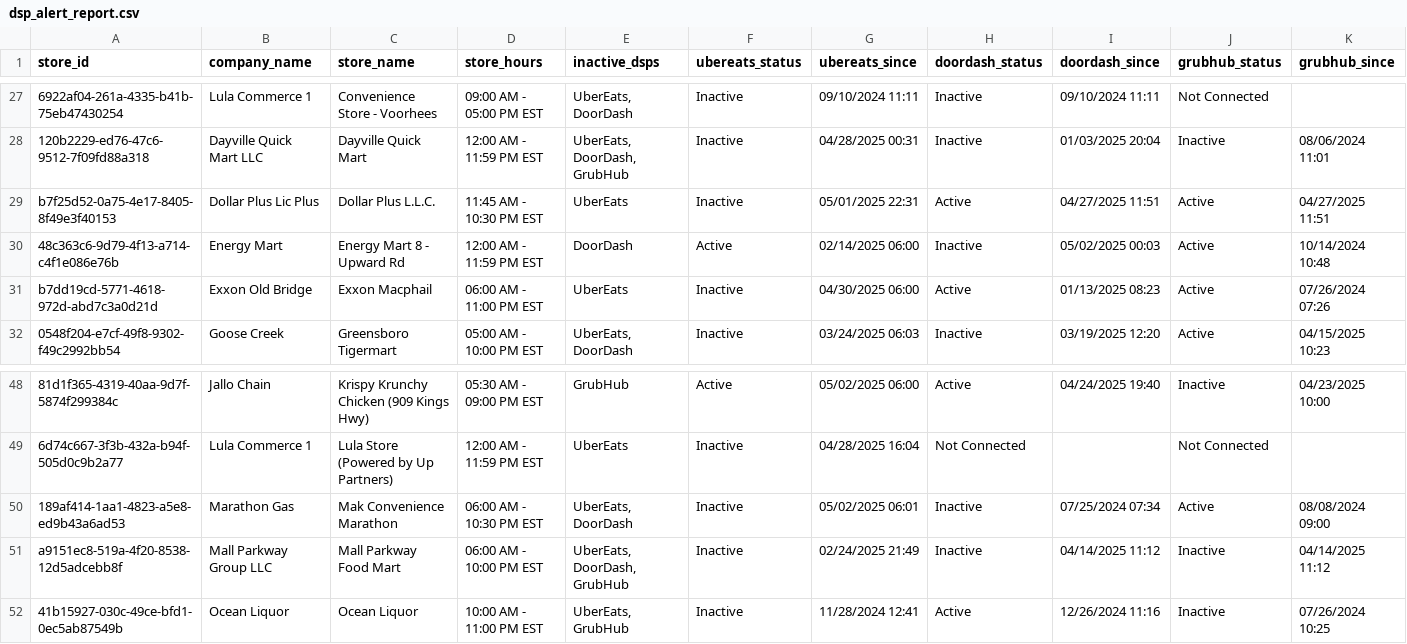
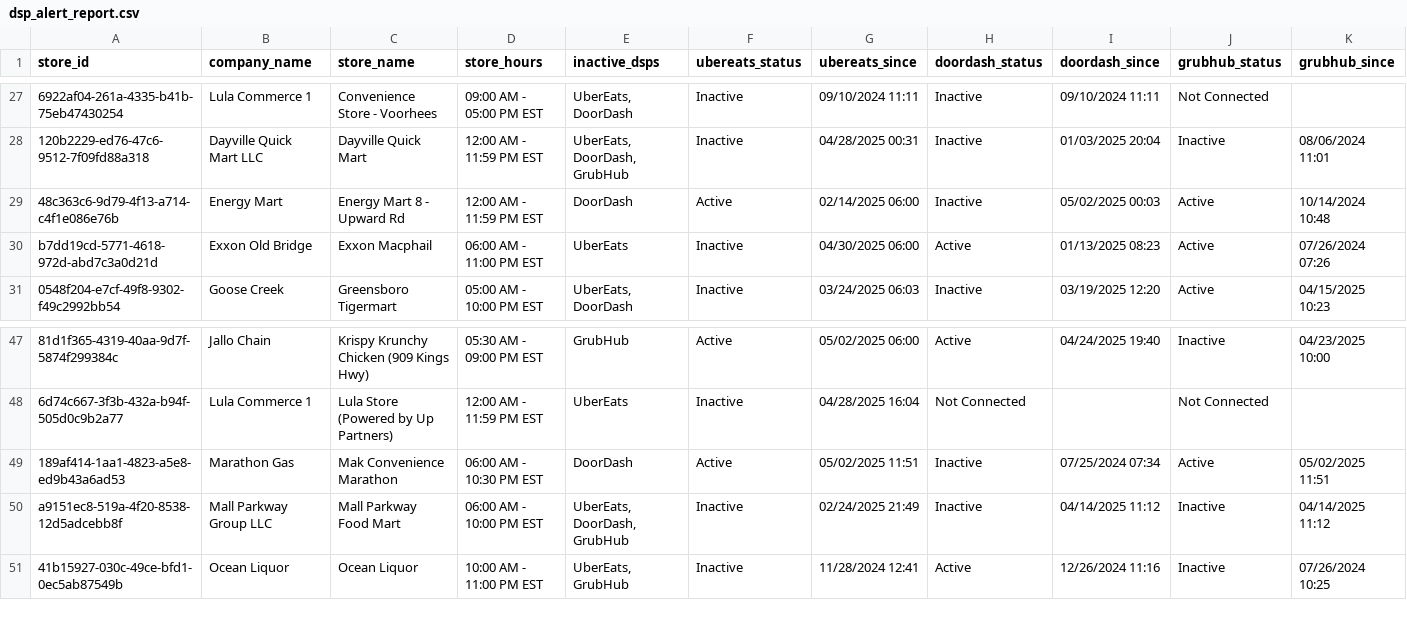
Before and after one commit to bradbishop1978/DSP-Webhook-Alert, a CSV file: dsp_alert_report.csv, drawn as a sheet; only a part is shown, gaps mark what is left out; removed rows and columns are numbered as before the commit, all else as after; the diff names each change by its address in the sheet, - before the commit and + after, or states it on an @@ line.

Commit message:
Update DSP alert report - 2025-05-02 16:03:25

```diff
--- a/dsp_alert_report.csv
+++ b/dsp_alert_report.csv
-row 29: b7f25d52-0a75-4e17-8405-8f49e3f40153 | Dollar Plus Lic Plus | Dollar Plus L.L.C. | 11:45 AM - 10:30 PM EST | UberEats | Inactive | 05/01/2025 22:31 | Active | 04/27/2025 11:51 | Active | 04/27/2025 11:51
-E49 (inactive_dsps): UberEats, DoorDash
+E49 (inactive_dsps): DoorDash
-F49 (ubereats_status): Inactive
+F49 (ubereats_status): Active
-G49 (ubereats_since): 05/02/2025 06:01
+G49 (ubereats_since): 05/02/2025 11:51
-K49 (grubhub_since): 08/08/2024 09:00
+K49 (grubhub_since): 05/02/2025 11:51
```
